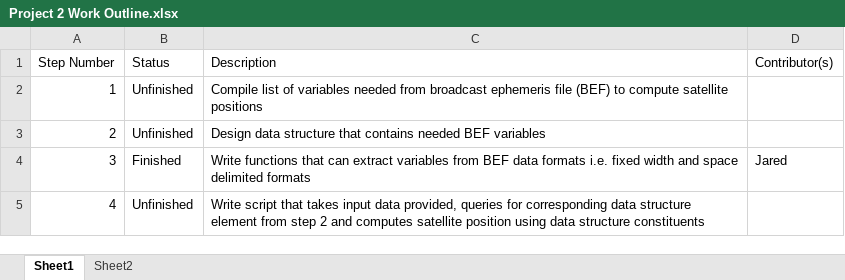
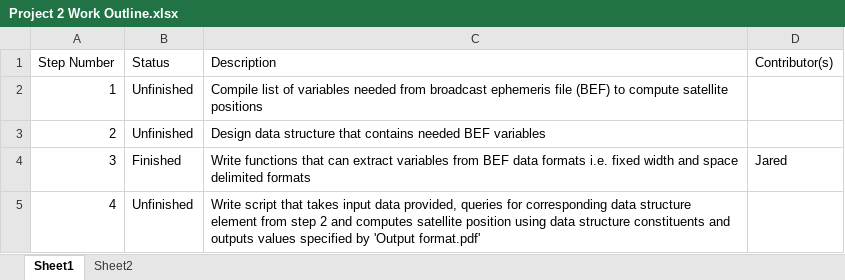
Before and after one commit to yenjared/ESSE3670-Project-2, an Excel workbook: Project 2 Work Outline.xlsx, sheet Sheet1, drawn as a sheet; values as stored, in another font and other column widths than the file's, no borders; the diff names each change by its address in the sheet, - before the commit and + after, or states it on an @@ line.

Commit message:
Update Project 2 Work Outline.xlsx

```diff
--- a/Project 2 Work Outline.xlsx (sheet Sheet1)
+++ b/Project 2 Work Outline.xlsx (sheet Sheet1)
-C5 (Description): …structure constituents
+C5 (Description): …structure constituents and outputs values specified by 'Output format.pdf'
```
